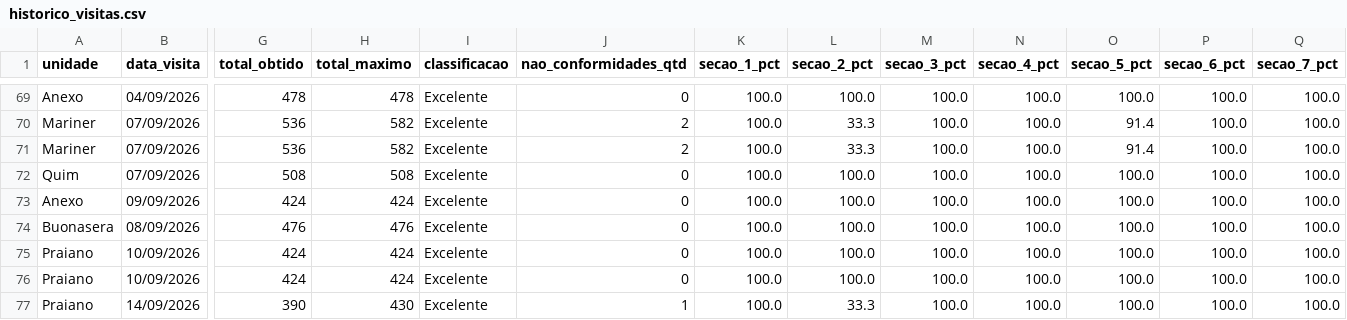
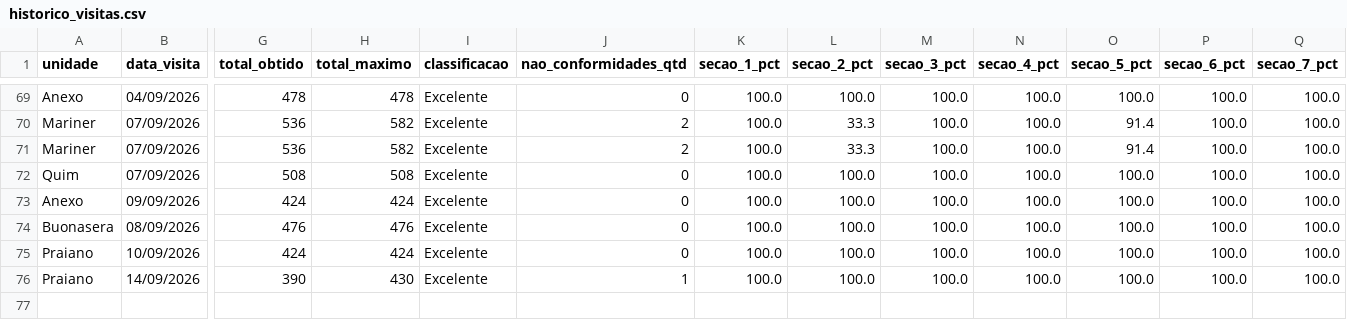
Before and after one commit to caiocoutonutri/seguranca_dos_alimentos, a CSV file: data/historico_visitas.csv, drawn as a sheet; only a part is shown, gaps mark what is left out; removed rows and columns are numbered as before the commit, all else as after; rows hold the shown columns only; the diff names each change by its address in the sheet, - before the commit and + after, or states it on an @@ line.

Commit message:
Remove duplicate visit entries for Praiano
Removed duplicate entries for 'Praiano' visits on 10/09/2026.

```diff
--- a/data/historico_visitas.csv
+++ b/data/historico_visitas.csv
-row 76: Praiano | 10/09/2026 | 424 | 424 | Excelente | 0 | 100.0 | 100.0 | 100.0 | 100.0 | 100.0 | 100.0 | 100.0
-L76 (secao_2_pct): 33.3
+L76 (secao_2_pct): 100.0
```
